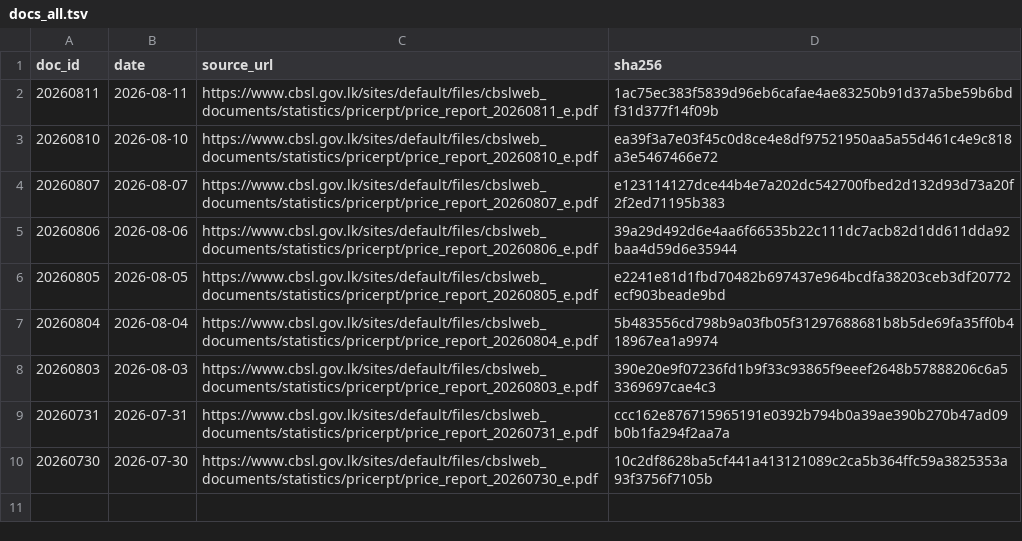
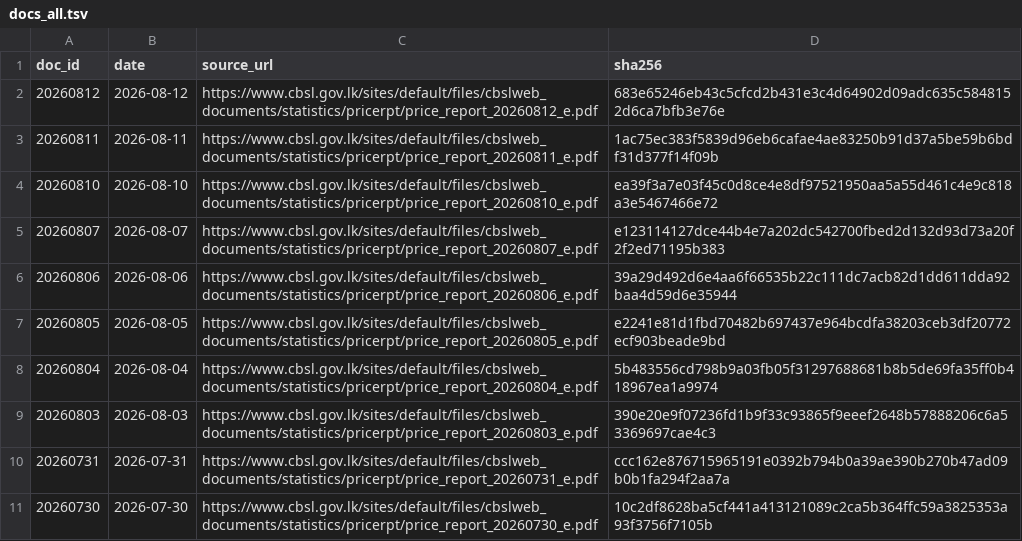
Before and after one commit to zr101/srilanka-data, a TSV file: data/cbsl_price_report/docs_all.tsv, drawn as a sheet; the diff names each change by its address in the sheet, - before the commit and + after, or states it on an @@ line.

```diff
--- a/data/cbsl_price_report/docs_all.tsv
+++ b/data/cbsl_price_report/docs_all.tsv
+row 2: 20260812 | 2026-08-12 | https://www.cbsl.gov.lk/sites/default/files/cbslweb_documents/statistics/pricerpt/price_report_20260812_e.pdf | 683e65246eb43c5cfcd2b431e3c4d64902d09adc635c5848152d6ca7bfb3e76e
```
Also changed, not shown: data/cbsl_price_report/docs_last100.tsv, 5 other files.
